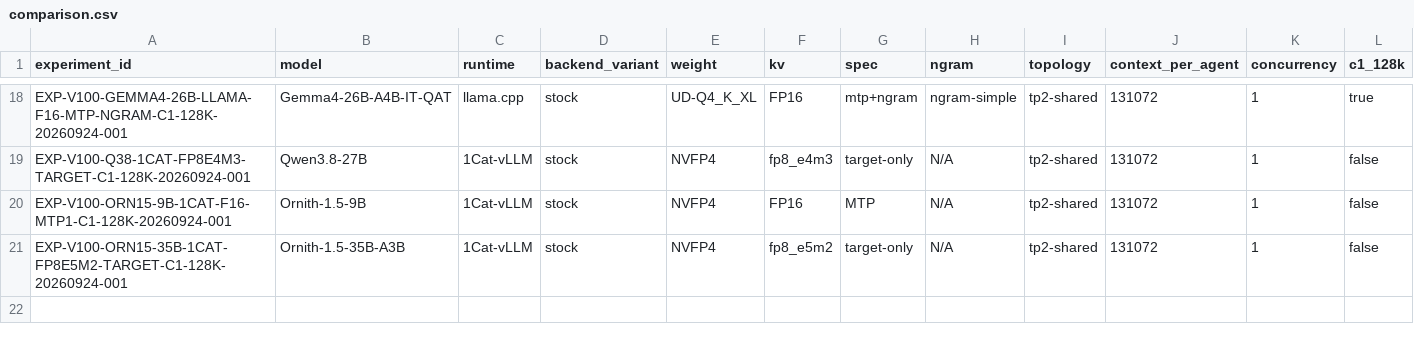
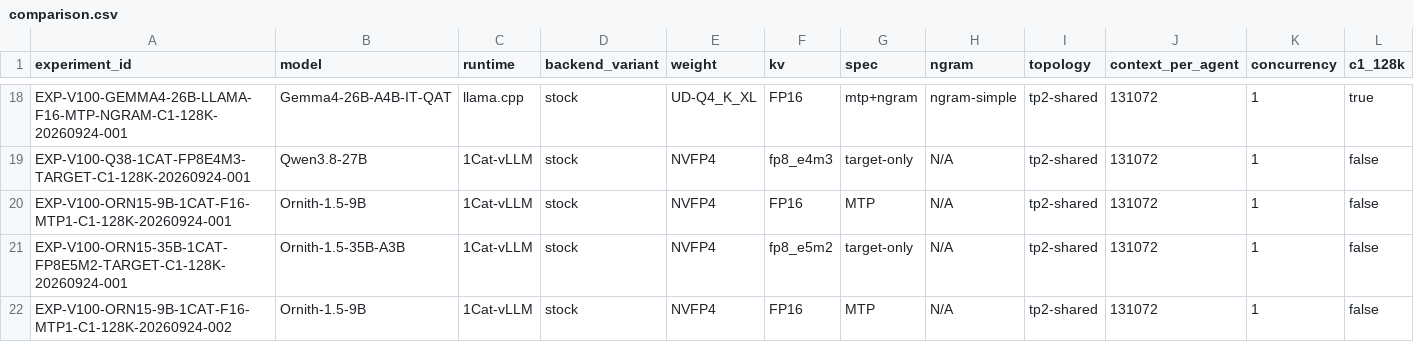
Before and after one commit to loopwhile/v100-llm-test, a CSV file: reports/comparison.csv, drawn as a sheet; only a part is shown, gaps mark what is left out; rows hold the shown columns only; the diff names each change by its address in the sheet, - before the commit and + after, or states it on an @@ line.

```diff
--- a/reports/comparison.csv
+++ b/reports/comparison.csv
+row 22: EXP-V100-ORN15-9B-1CAT-F16-MTP1-C1-128K-20260924-002 | Ornith-1.5-9B | 1Cat-vLLM | stock | NVFP4 | FP16 | MTP | N/A | tp2-shared | 131072 | 1 | false
```
Also changed, not shown: results/summary.csv, 32 other files.
